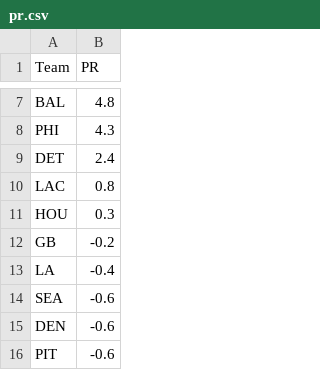
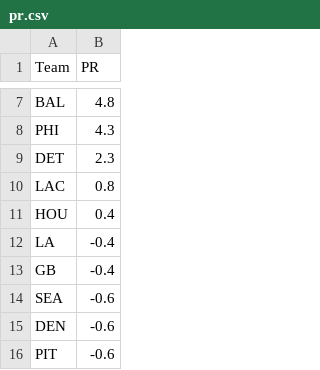
Before and after one commit to ChristopherDavisUCI/NFL2023-Simulation, a CSV file: data/pr.csv, drawn as a sheet; only a part is shown, gaps mark what is left out; the diff covers the shown part only.

```diff
--- a/data/pr.csv
+++ b/data/pr.csv
@@ -8,7 +8,7 @@ BAL,4.8
 PHI,4.3
-DET,2.4
+DET,2.3
 LAC,0.8
-HOU,0.3
-GB,-0.2
+HOU,0.4
 LA,-0.4
+GB,-0.4
 SEA,-0.6
```
Also changed, not shown: 2 moved rows and 6 edited cells elsewhere in this file, data/markets.csv, schedules/schedule23.csv.
